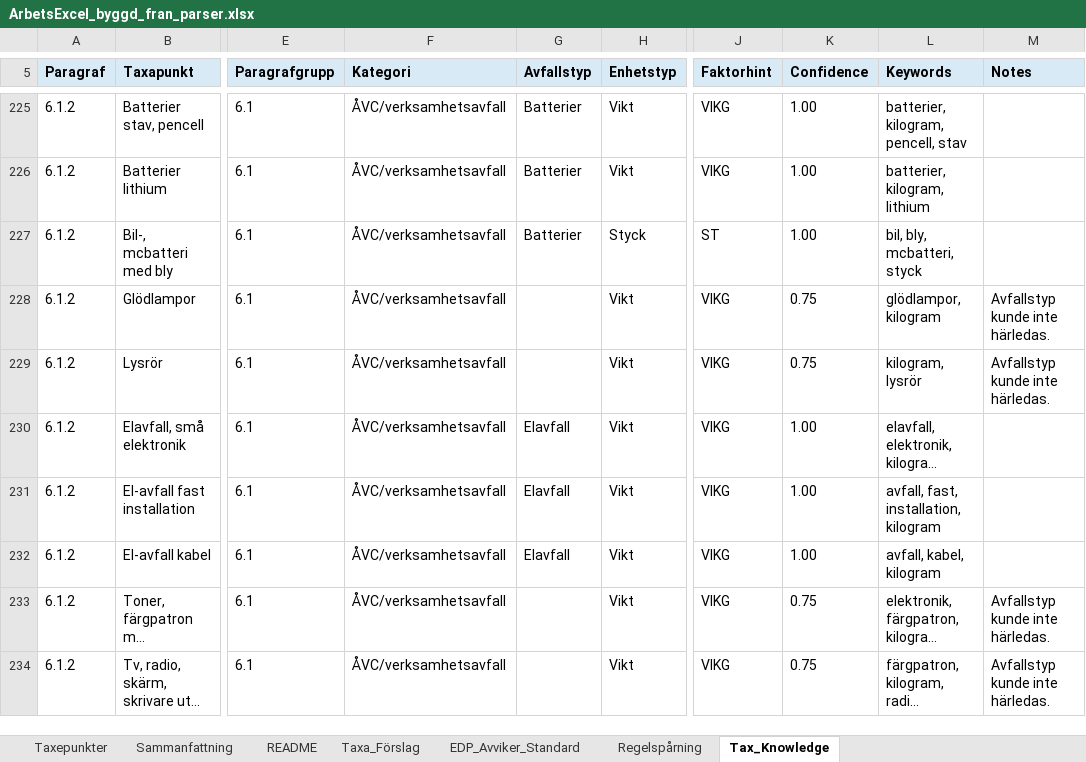
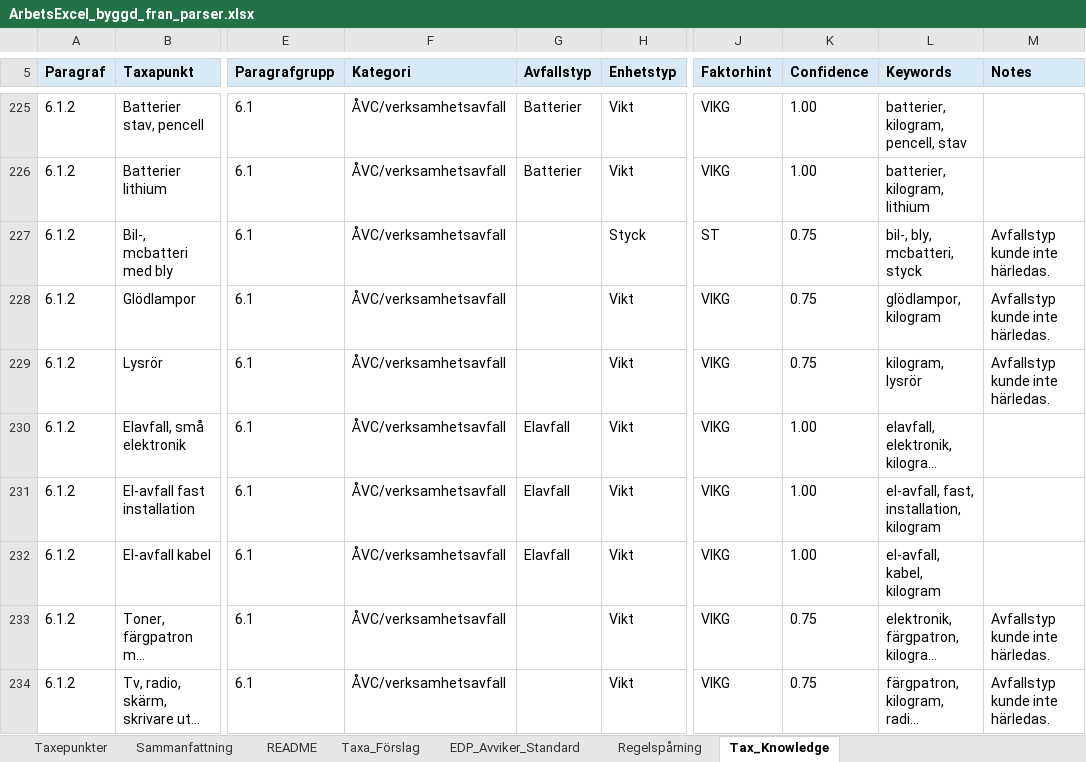
Before and after one commit to plujer/Avfallstaxa-Parser3, an Excel workbook: output/excel/ArbetsExcel_byggd_fran_parser.xlsx, sheet Tax_Knowledge, drawn as a sheet; only a part is shown, gaps mark what is left out; long unchanged cells end in …; values as stored, in another font and other column widths than the file's, no borders; table styles not drawn; the diff covers the shown part only; the diff names each change by its address in the sheet, - before the commit and + after, or states it on an @@ line.

Commit message:
Excel Builder Block20.3 Knowledge Token and Project Scope Fix

```diff
--- a/output/excel/ArbetsExcel_byggd_fran_parser.xlsx (sheet Tax_Knowledge)
+++ b/output/excel/ArbetsExcel_byggd_fran_parser.xlsx (sheet Tax_Knowledge)
-G227 (Avfallstyp): Batterier
+G227 (Avfallstyp): (empty)
-K227 (Confidence): 1.00
+K227 (Confidence): 0.75
-L227 (Keywords): bil, bly, mcbatteri, styck
+L227 (Keywords): bil-, bly, mcbatteri, styck
-M227 (Notes): (empty)
+M227 (Notes): Avfallstyp kunde inte härledas.
-L231 (Keywords): avfall, fast, installation, kilogram
+L231 (Keywords): el-avfall, fast, installation, kilogram
-L232 (Keywords): avfall, kabel, kilogram
+L232 (Keywords): el-avfall, kabel, kilogram
```
Also changed, not shown: 120 edited cells elsewhere in this sheet, output/projects/Sorsele/excel/ArbetsExcel_Sorsele_byggd.xlsx, 13 other files.
